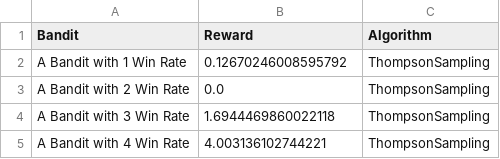
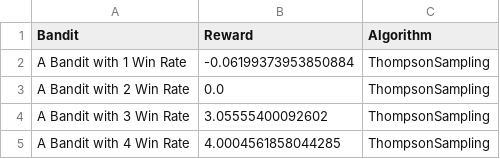
Before and after one commit to marmiskarian/AB-testing, a CSV file: csv/ThompsonSampling_Last.csv, drawn as a sheet.

```diff
--- a/csv/ThompsonSampling_Last.csv
+++ b/csv/ThompsonSampling_Last.csv
@@ -1,5 +1,5 @@
 Bandit,Reward,Algorithm
-A Bandit with 1 Win Rate,0.12670246008595792,ThompsonSampling
+A Bandit with 1 Win Rate,-0.06199373953850884,ThompsonSampling
 A Bandit with 2 Win Rate,0.0,ThompsonSampling
-A Bandit with 3 Win Rate,1.6944469860022118,ThompsonSampling
-A Bandit with 4 Win Rate,4.003136102744221,ThompsonSampling
+A Bandit with 3 Win Rate,3.05555400092602,ThompsonSampling
+A Bandit with 4 Win Rate,4.0004561858044285,ThompsonSampling
```
Also changed, not shown: csv/EpsilonGreedy_All.csv, csv/EpsilonGreedy_Last.csv, 1 other file.
